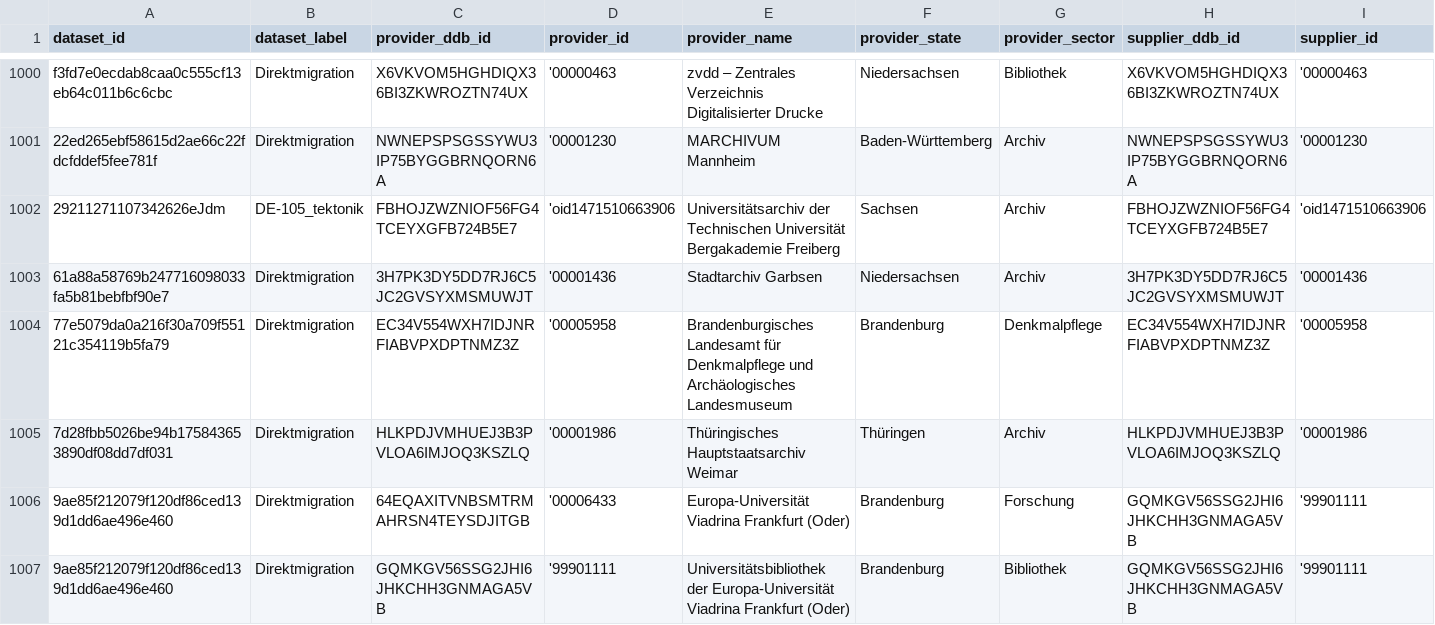
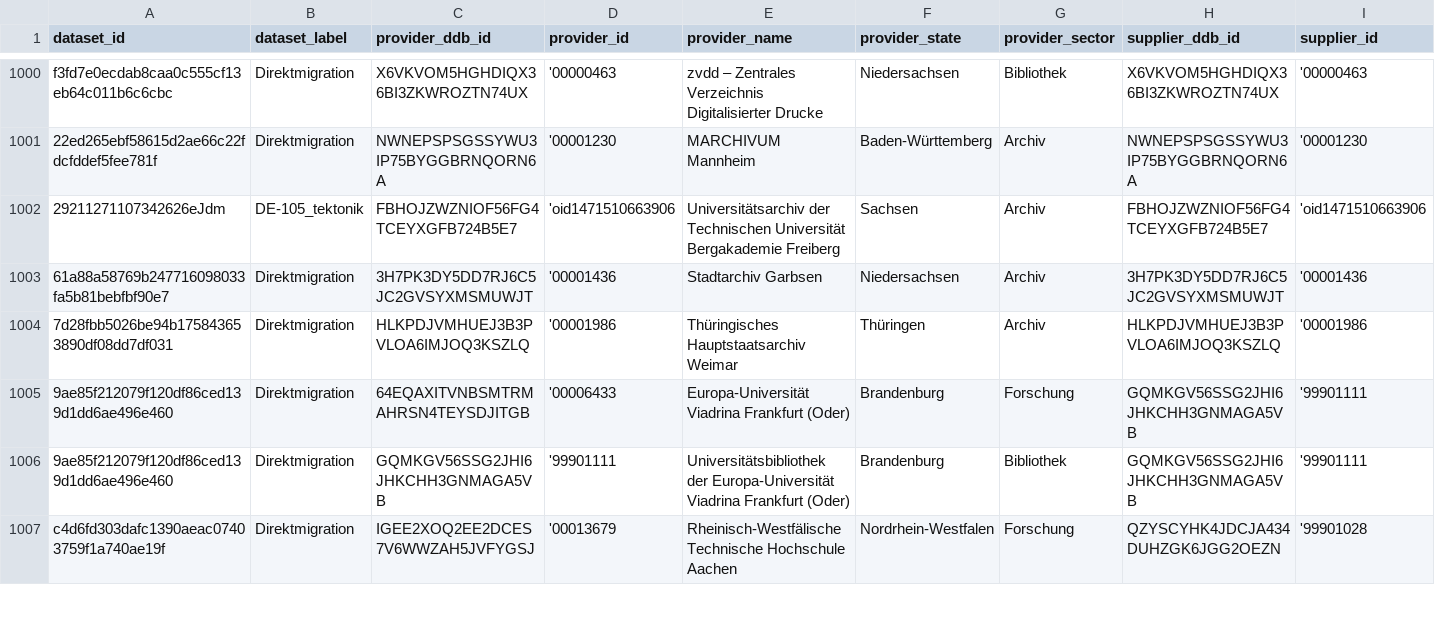
Before and after one commit to Deutsche-Digitale-Bibliothek/ddblabs-ddbtools-statistic, a CSV file: ddb-dataset-provider.csv, drawn as a sheet; only a part is shown, gaps mark what is left out; the shorter side is filled out with more unchanged rows; removed rows and columns are numbered as before the commit, all else as after; rows hold the shown columns only; the diff covers the shown part only; the diff names each change by its address in the sheet, - before the commit and + after, or states it on an @@ line.

```diff
--- a/ddb-dataset-provider.csv
+++ b/ddb-dataset-provider.csv
-row 1004: 77e5079da0a216f30a709f55121c354119b5fa79 | Direktmigration | EC34V554WXH7IDJNRFIABVPXDPTNMZ3Z | '00005958 | Brandenburgisches Landesamt für Denkmalpflege und Archäologisches Landesmuseum | Brandenburg | Denkmalpflege | EC34V554WXH7IDJNRFIABVPXDPTNMZ3Z | '00005958
```
Also changed, not shown: 4 added rows and 4 removed rows elsewhere in this file.
